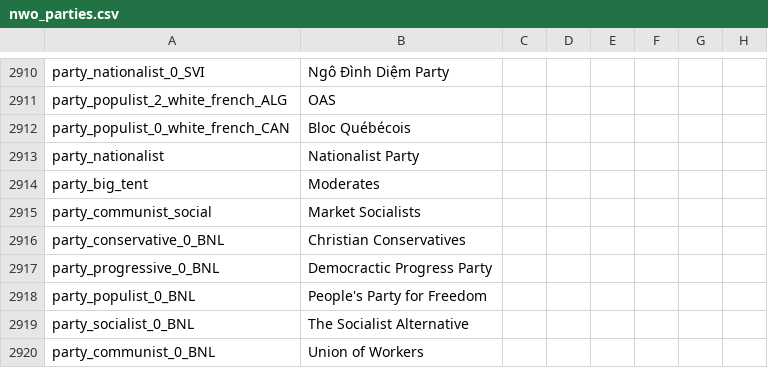
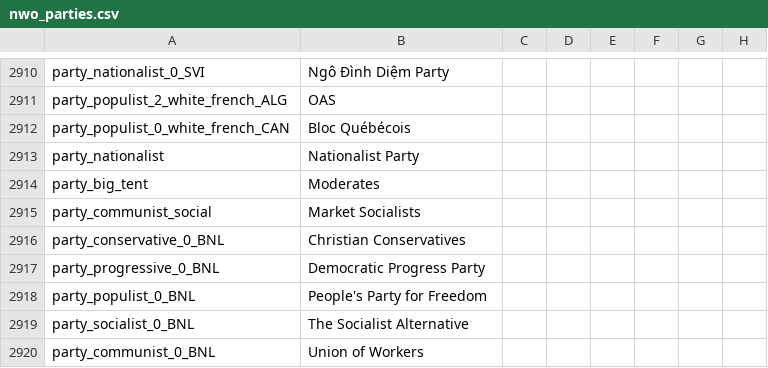
Before and after one commit to ccfox/CWE-FoxFork, a CSV file: CWEFanFork/localisation/nwo_parties.csv, drawn as a sheet; only a part is shown, gaps mark what is left out; the diff names each change by its address in the sheet, - before the commit and + after, or states it on an @@ line.

```diff
--- a/CWEFanFork/localisation/nwo_parties.csv
+++ b/CWEFanFork/localisation/nwo_parties.csv
-B2917: Democractic Progress Party
+B2917: Democratic Progress Party
```
Also changed, not shown: CWEFanFork/localisation/Chrisfox's events.csv, CWEFanFork/localisation/Elia's events.csv, 6 other files.
